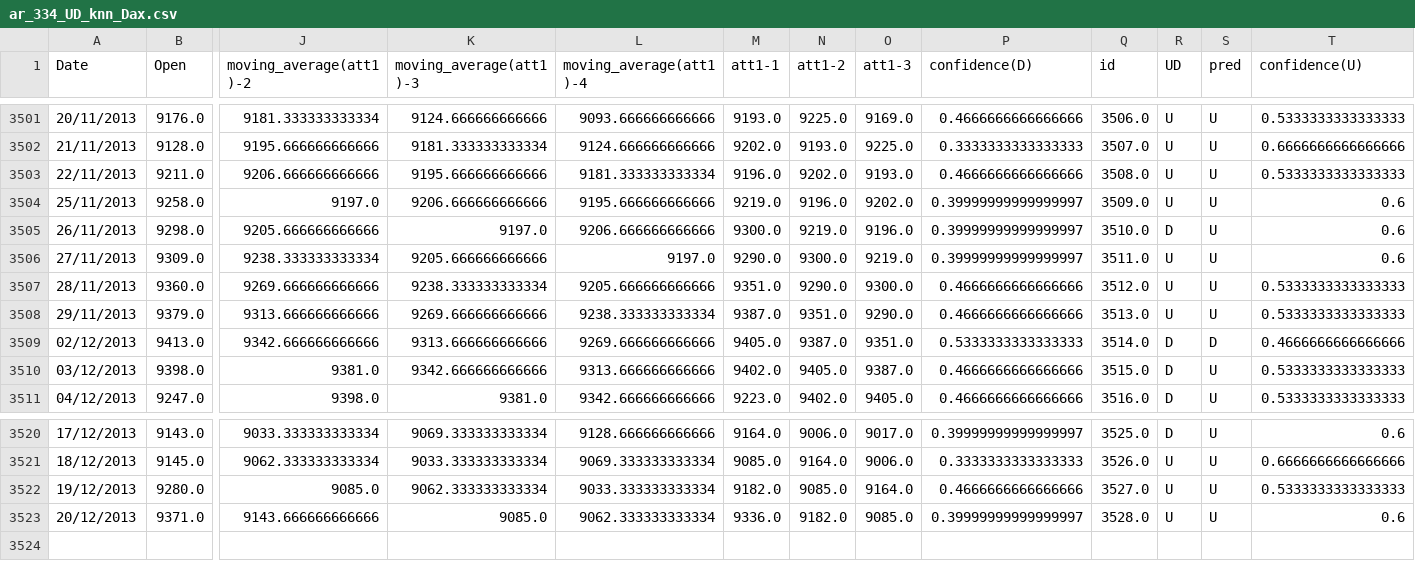
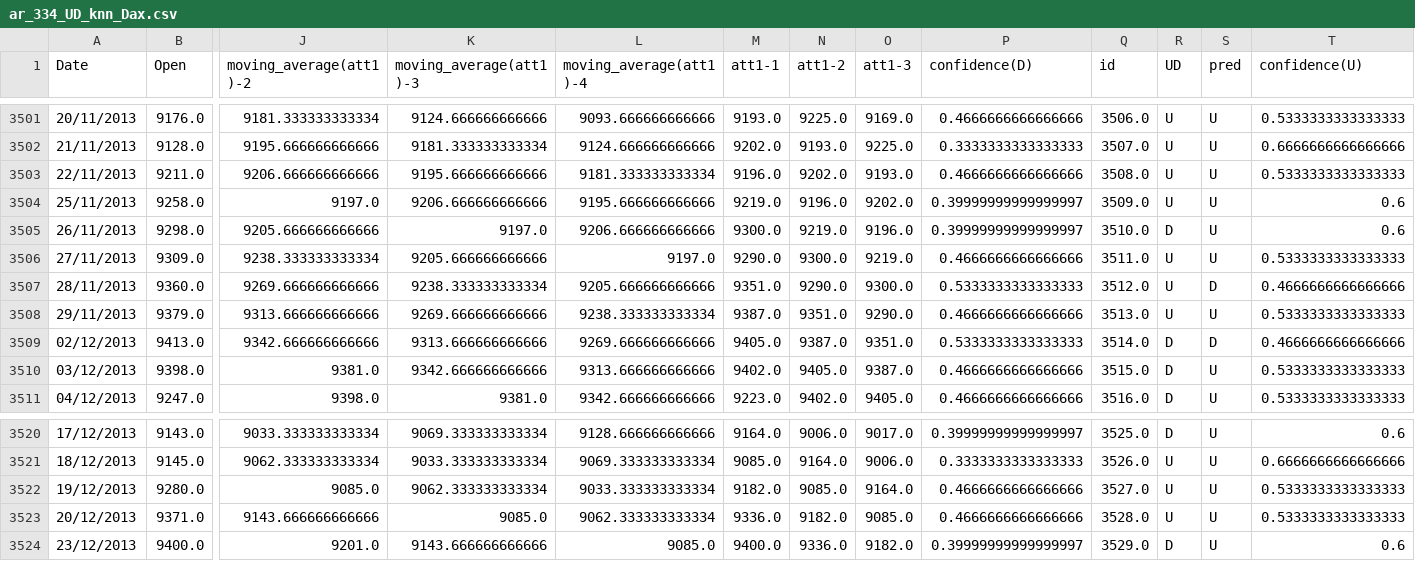
Before and after one commit to allanx38/Thesis, a CSV file: Data/ARIMA/PredUpDn_CAT/ar_334_UD_knn_Dax.csv, drawn as a sheet; only a part is shown, gaps mark what is left out; rows hold the shown columns only; the diff names each change by its address in the sheet, - before the commit and + after, or states it on an @@ line.

```diff
--- a/Data/ARIMA/PredUpDn_CAT/ar_334_UD_knn_Dax.csv
+++ b/Data/ARIMA/PredUpDn_CAT/ar_334_UD_knn_Dax.csv
-P3506 (confidence(D)): 0.39999999999999997
+P3506 (confidence(D)): 0.4666666666666666
-T3506 (confidence(U)): 0.6
+T3506 (confidence(U)): 0.5333333333333333
-P3507 (confidence(D)): 0.4666666666666666
+P3507 (confidence(D)): 0.5333333333333333
-S3507 (pred): U
+S3507 (pred): D
-T3507 (confidence(U)): 0.5333333333333333
+T3507 (confidence(U)): 0.4666666666666666
-P3523 (confidence(D)): 0.39999999999999997
+P3523 (confidence(D)): 0.4666666666666666
-T3523 (confidence(U)): 0.6
+T3523 (confidence(U)): 0.5333333333333333
+row 3524: 23/12/2013 | 9400.0 | 9201.0 | 9143.666666666666 | 9085.0 | 9400.0 | 9336.0 | 9182.0 | 0.39999999999999997 | 3529.0 | D | U | 0.6
```
Also changed, not shown: Data/ARIMA/PredUpDn_CAT/ar_334_UD_ANN_Dax.csv, 54 other files.
